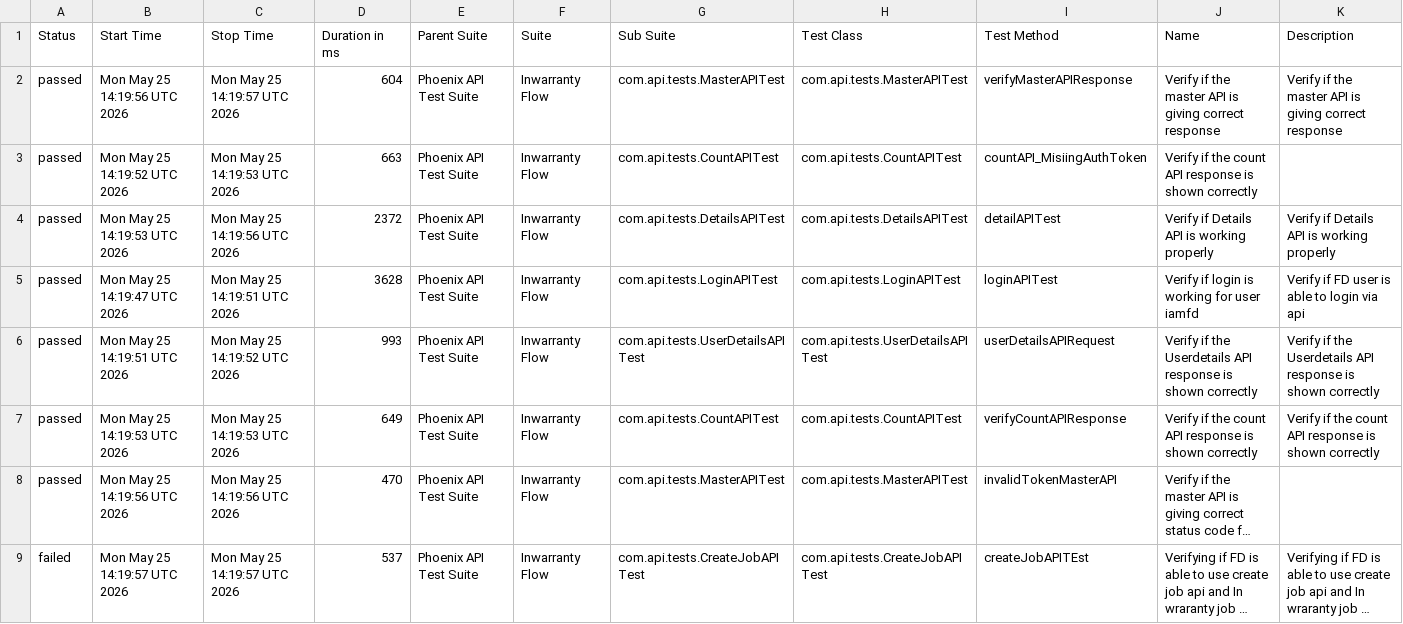
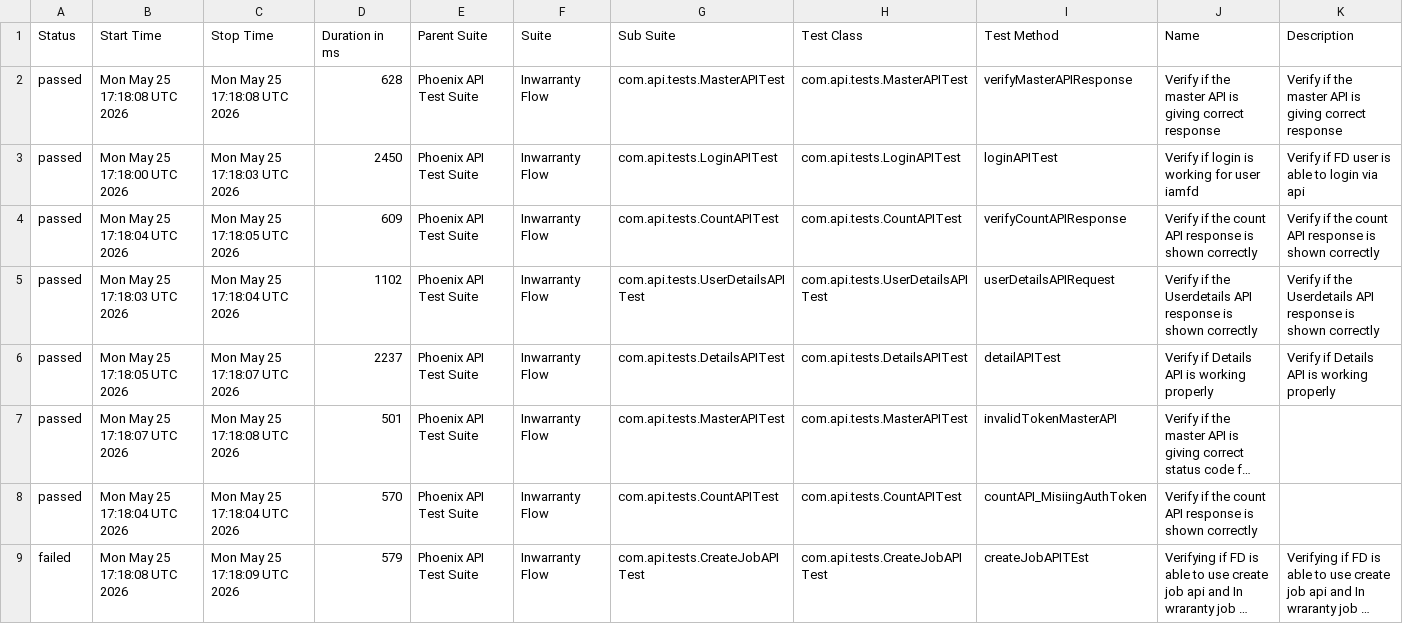
Before and after one commit to idavinde/PhoenixTestAutomationFramwork, a CSV file: data/suites.csv, drawn as a sheet; long unchanged cells end in …; removed rows and columns are numbered as before the commit, all else as after; the diff names each change by its address in the sheet, - before the commit and + after, or states it on an @@ line.

```diff
--- a/data/suites.csv
+++ b/data/suites.csv
-B2 (Start Time): Mon May 25 14:19:56 UTC 2026
+B2 (Start Time): Mon May 25 17:18:08 UTC 2026
-C2 (Stop Time): Mon May 25 14:19:57 UTC 2026
+C2 (Stop Time): Mon May 25 17:18:08 UTC 2026
-D2 (Duration in ms): 604
+D2 (Duration in ms): 628
-row 3: passed | Mon May 25 14:19:52 UTC 2026 | Mon May 25 14:19:53 UTC 2026 | 663 | Phoenix API Test Suite | Inwarranty Flow | com.api.tests.CountAPITest | com.api.tests.CountAPITest | countAPI_MisiingAuthToken | Verify if the count API response is shown correctly
-row 4: passed | Mon May 25 14:19:53 UTC 2026 | Mon May 25 14:19:56 UTC 2026 | 2372 | Phoenix API Test Suite | Inwarranty Flow | com.api.tests.DetailsAPITest | com.api.tests.DetailsAPITest | detailAPITest | Verify if Details API is working properly | Verify if Details API is working properly
-B3 (Start Time): Mon May 25 14:19:47 UTC 2026
+B3 (Start Time): Mon May 25 17:18:00 UTC 2026
-C3 (Stop Time): Mon May 25 14:19:51 UTC 2026
+C3 (Stop Time): Mon May 25 17:18:03 UTC 2026
-D3 (Duration in ms): 3628
+D3 (Duration in ms): 2450
+row 4: passed | Mon May 25 17:18:04 UTC 2026 | Mon May 25 17:18:05 UTC 2026 | 609 | Phoenix API Test Suite | Inwarranty Flow | com.api.tests.CountAPITest | com.api.tests.CountAPITest | verifyCountAPIResponse | Verify if the count API response is shown correctly | Verify if the count API response is shown correctly
-B5 (Start Time): Mon May 25 14:19:51 UTC 2026
+B5 (Start Time): Mon May 25 17:18:03 UTC 2026
-C5 (Stop Time): Mon May 25 14:19:52 UTC 2026
+C5 (Stop Time): Mon May 25 17:18:04 UTC 2026
-D5 (Duration in ms): 993
+D5 (Duration in ms): 1102
-B6 (Start Time): Mon May 25 14:19:53 UTC 2026
+B6 (Start Time): Mon May 25 17:18:05 UTC 2026
-C6 (Stop Time): Mon May 25 14:19:53 UTC 2026
+C6 (Stop Time): Mon May 25 17:18:07 UTC 2026
-D6 (Duration in ms): 649
+D6 (Duration in ms): 2237
-G6 (Sub Suite): com.api.tests.CountAPITest
+G6 (Sub Suite): com.api.tests.DetailsAPITest
-H6 (Test Class): com.api.tests.CountAPITest
+H6 (Test Class): com.api.tests.DetailsAPITest
-I6 (Test Method): verifyCountAPIResponse
+I6 (Test Method): detailAPITest
-J6 (Name): Verify if the count API response is shown correctly
+J6 (Name): Verify if Details API is working properly
-K6 (Description): Verify if the count API response is shown correctly
+K6 (Description): Verify if Details API is working properly
-B7 (Start Time): Mon May 25 14:19:56 UTC 2026
+B7 (Start Time): Mon May 25 17:18:07 UTC 2026
-C7 (Stop Time): Mon May 25 14:19:56 UTC 2026
+C7 (Stop Time): Mon May 25 17:18:08 UTC 2026
-D7 (Duration in ms): 470
+D7 (Duration in ms): 501
+row 8: passed | Mon May 25 17:18:04 UTC 2026 | Mon May 25 17:18:04 UTC 2026 | 570 | Phoenix API Test Suite | Inwarranty Flow | com.api.tests.CountAPITest | com.api.tests.CountAPITest | countAPI_MisiingAuthToken | Verify if the count API response is shown correctly
-B9 (Start Time): Mon May 25 14:19:57 UTC 2026
+B9 (Start Time): Mon May 25 17:18:08 UTC 2026
-C9 (Stop Time): Mon May 25 14:19:57 UTC 2026
+C9 (Stop Time): Mon May 25 17:18:09 UTC 2026
-D9 (Duration in ms): 537
+D9 (Duration in ms): 579
```
Also changed, not shown: data/behaviors.csv, 51 other files.
